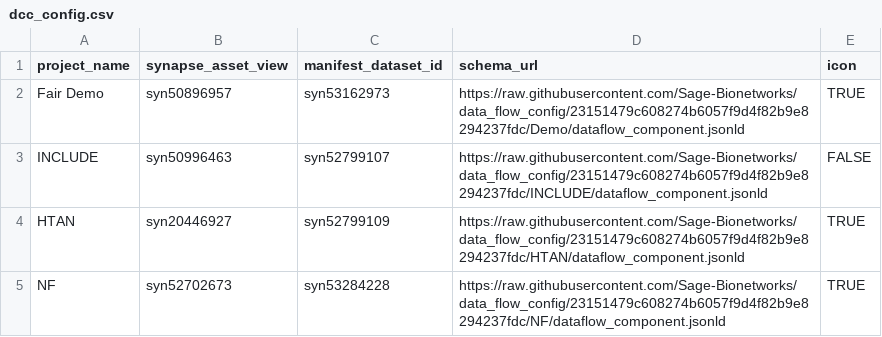
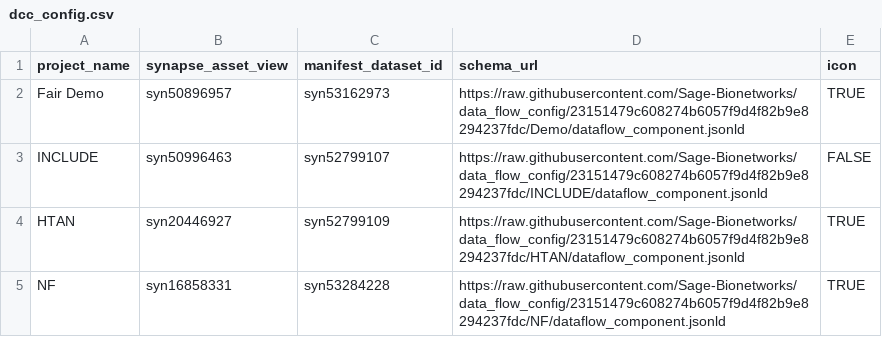
Before and after one commit to afwillia/data_flow_config, a CSV file: dcc_config.csv, drawn as a sheet.

Commit message:
Update dcc_config.csv

```diff
--- a/dcc_config.csv
+++ b/dcc_config.csv
@@ -4,2 +4,2 @@ INCLUDE,syn50996463,syn52799107,https://raw.githubusercontent.com/Sage-Bionetwor
 HTAN,syn20446927,syn52799109,https://raw.githubusercontent.com/Sage-Bionetworks/data_flow_config/23151479c608274b6057f9d4f82b9e8294237fdc/HTAN/dataflow_component.jsonld,TRUE
-NF,syn52702673,syn53284228,https://raw.githubusercontent.com/Sage-Bionetworks/data_flow_config/23151479c608274b6057f9d4f82b9e8294237fdc/NF/dataflow_component.jsonld,TRUE
+NF,syn16858331,syn53284228,https://raw.githubusercontent.com/Sage-Bionetworks/data_flow_config/23151479c608274b6057f9d4f82b9e8294237fdc/NF/dataflow_component.jsonld,TRUE
```
